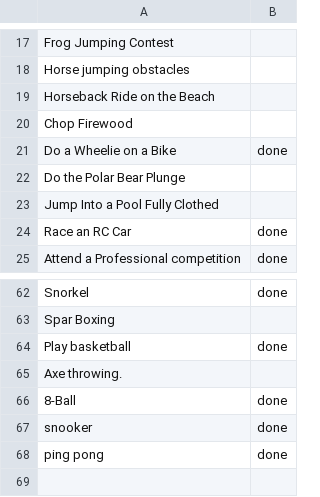
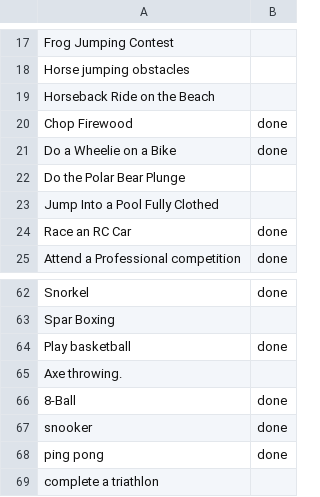
Before and after one commit to denshade/bucket_challenges, a CSV file: sport.csv, drawn as a sheet; only a part is shown, gaps mark what is left out; the diff names each change by its address in the sheet, - before the commit and + after, or states it on an @@ line.

```diff
--- a/sport.csv
+++ b/sport.csv
-B20: (empty)
+B20: done
+row 69: complete a triathlon
```
Also changed, not shown: 1 other file.
